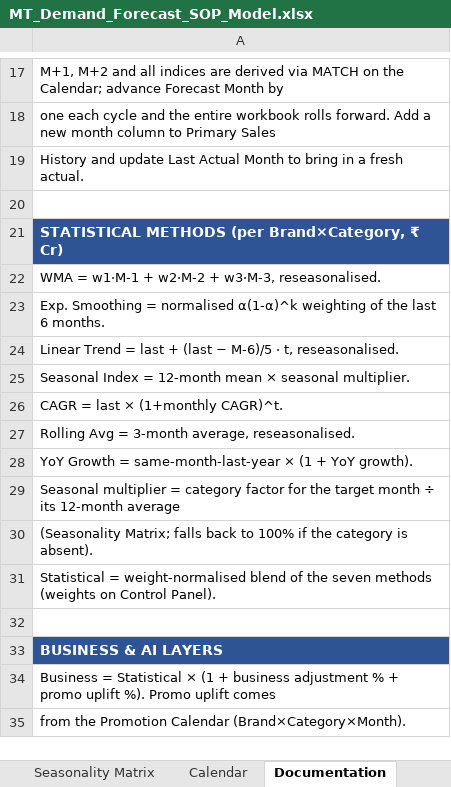
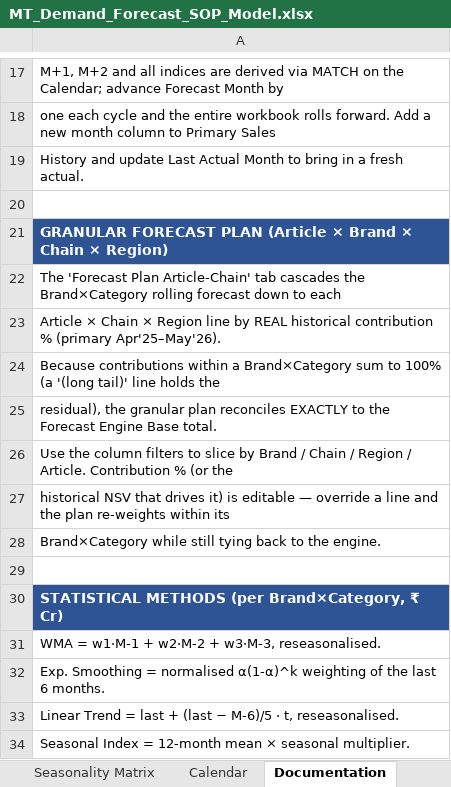
Before and after one commit to aswalsheshant-cell/mt-dashboard, an Excel workbook: DemandForecast/MT_Demand_Forecast_SOP_Model.xlsx, sheet Documentation, drawn as a sheet; only a part is shown, gaps mark what is left out; the shorter side is filled out with more unchanged rows; values as stored, in another font and other column widths than the file's, no borders; the diff names each change by its address in the sheet, - before the commit and + after, or states it on an @@ line.

```diff
--- a/DemandForecast/MT_Demand_Forecast_SOP_Model.xlsx (sheet Documentation)
+++ b/DemandForecast/MT_Demand_Forecast_SOP_Model.xlsx (sheet Documentation)
+row 21: GRANULAR FORECAST PLAN (Article × Brand × Chain × Region)
+row 22: The 'Forecast Plan Article-Chain' tab cascades the Brand×Category rolling forecast down to each
+row 23: Article × Chain × Region line by REAL historical contribution % (primary Apr'25–May'26).
+row 24: Because contributions within a Brand×Category sum to 100% (a '(long tail)' line holds the
+row 25: residual), the granular plan reconciles EXACTLY to the Forecast Engine Base total.
+row 26: Use the column filters to slice by Brand / Chain / Region / Article. Contribution % (or the
+row 27: historical NSV that drives it) is editable — override a line and the plan re-weights within its
+row 28: Brand×Category while still tying back to the engine.
+row 29: (empty)
```
Also changed, not shown: sheet Executive Dashboard, other sheet tabs, 2 other files.
